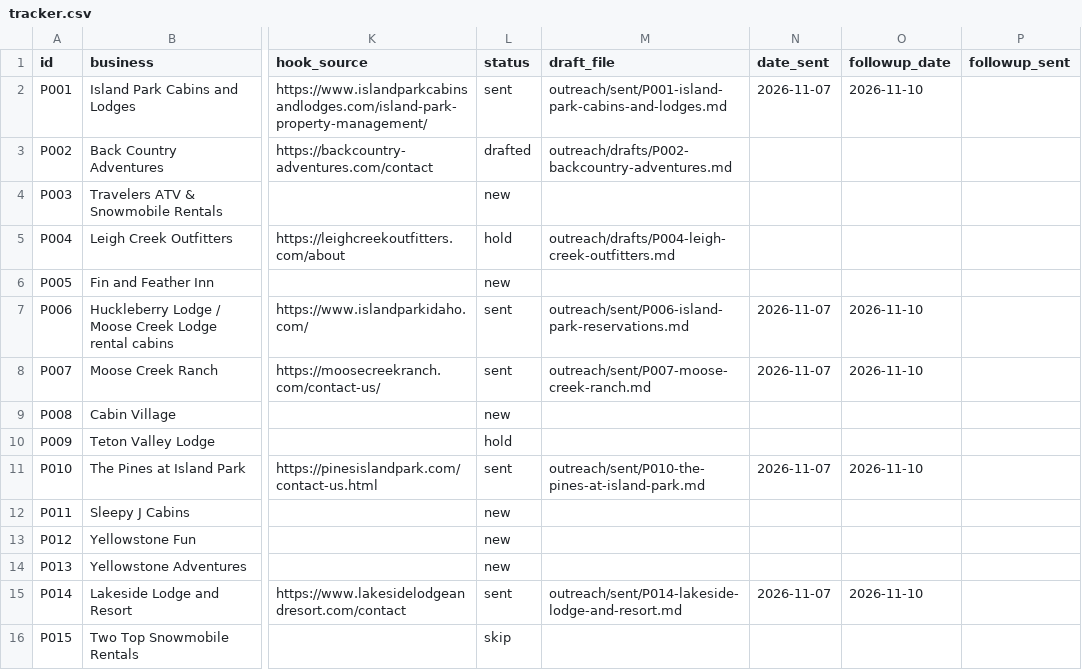
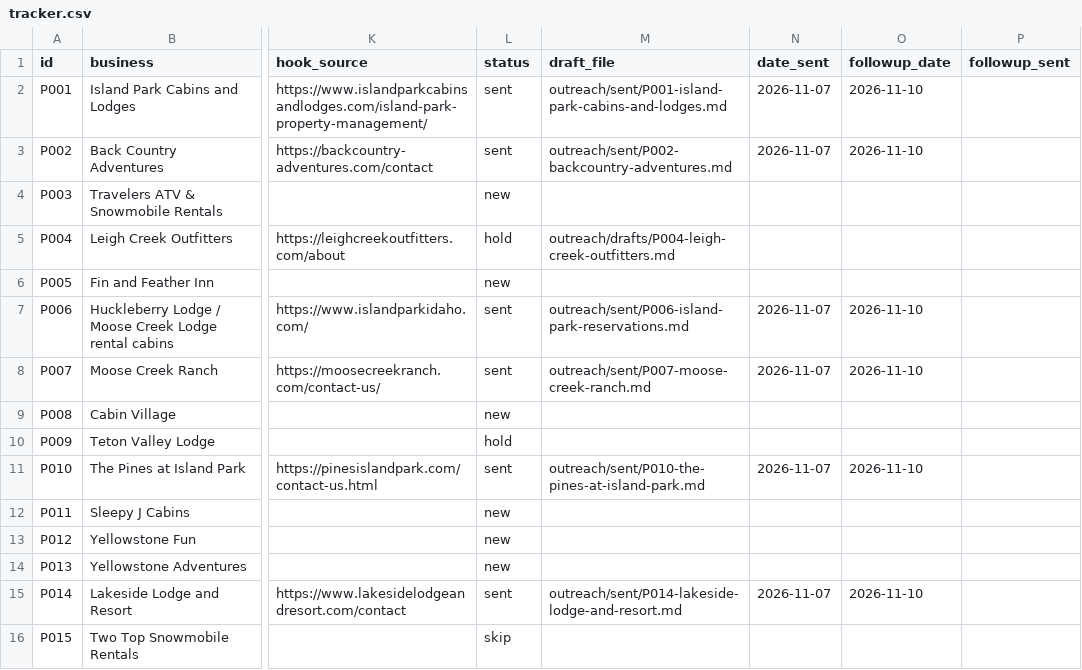
Before and after one commit to RykerK120/RykerK120, a CSV file: outreach/tracker.csv, drawn as a sheet; only a part is shown, gaps mark what is left out; the diff names each change by its address in the sheet, - before the commit and + after, or states it on an @@ line.

```diff
--- a/outreach/tracker.csv
+++ b/outreach/tracker.csv
-L3 (status): drafted
+L3 (status): sent
-M3 (draft_file): outreach/drafts/P002-backcountry-adventures.md
+M3 (draft_file): outreach/sent/P002-backcountry-adventures.md
-N3 (date_sent): (empty)
+N3 (date_sent): 2026-11-07
-O3 (followup_date): (empty)
+O3 (followup_date): 2026-11-10
```
Also changed, not shown: 1 other file.
